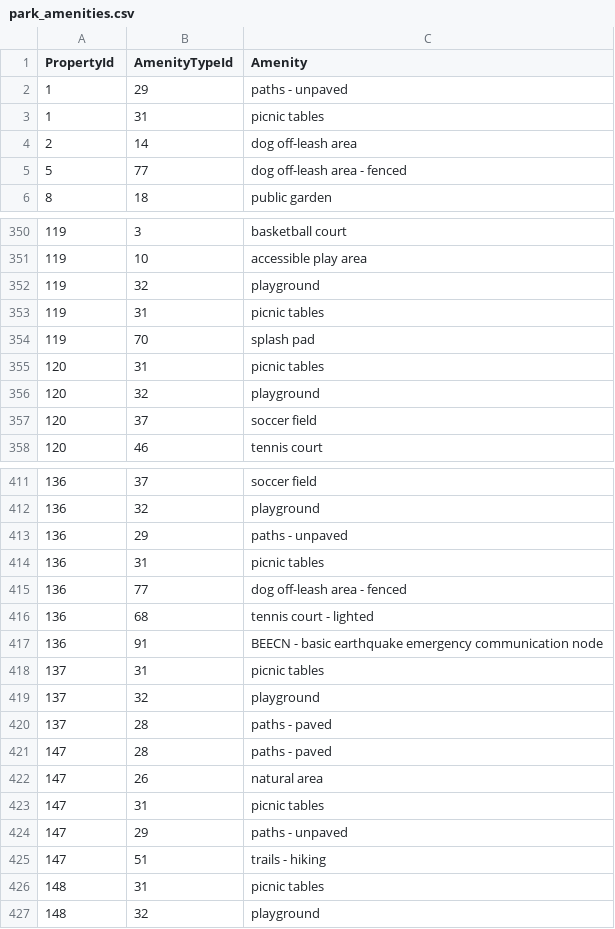
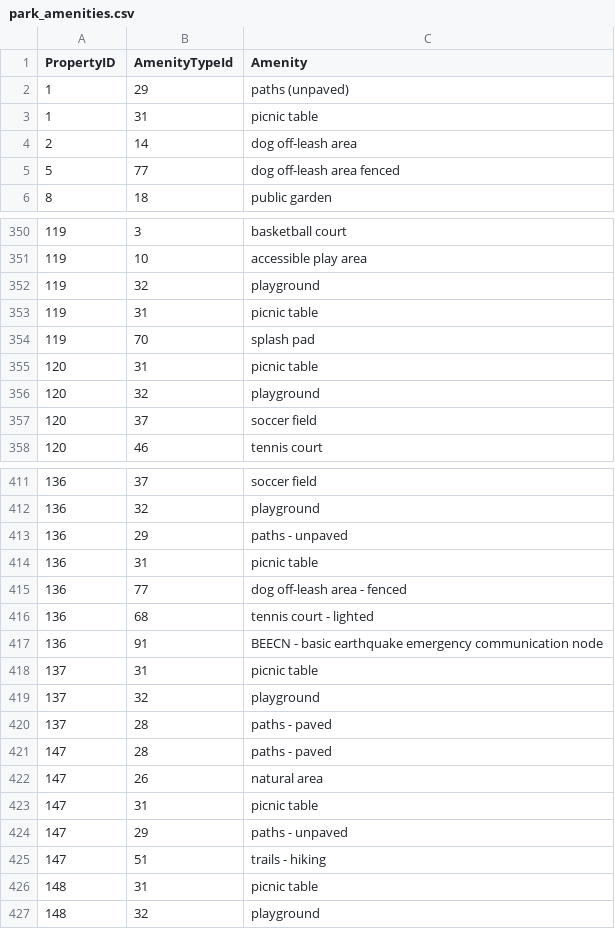
Before and after one commit to eGovPDX/portlandor, a CSV file: web/modules/custom/portland_migrations/sources/park_amenities.csv, drawn as a sheet; only a part is shown, gaps mark what is left out; the diff covers the shown part only.

Commit message:
POWR-1413 Park Taxonomy migration

```diff
--- a/web/modules/custom/portland_migrations/sources/park_amenities.csv
+++ b/web/modules/custom/portland_migrations/sources/park_amenities.csv
@@ -1,6 +1,6 @@
-PropertyId,AmenityTypeId,Amenity
-1,29,paths - unpaved
-1,31,picnic tables
+PropertyID,AmenityTypeId,Amenity
+1,29,paths (unpaved)
+1,31,picnic table
 2,14,dog off-leash area
-5,77,dog off-leash area - fenced
+5,77,dog off-leash area fenced
 8,18,public garden
@@ -352,5 +352,5 @@ PropertyId,AmenityTypeId,Amenity
 119,32,playground
-119,31,picnic tables
+119,31,picnic table
 119,70,splash pad
-120,31,picnic tables
+120,31,picnic table
 120,32,playground
@@ -413,3 +413,3 @@ PropertyId,AmenityTypeId,Amenity
 136,29,paths - unpaved
-136,31,picnic tables
+136,31,picnic table
 136,77,dog off-leash area - fenced
@@ -417,3 +417,3 @@ PropertyId,AmenityTypeId,Amenity
 136,91,BEECN - basic earthquake emergency communication node
-137,31,picnic tables
+137,31,picnic table
 137,32,playground
@@ -422,6 +422,6 @@ PropertyId,AmenityTypeId,Amenity
 147,26,natural area
-147,31,picnic tables
+147,31,picnic table
 147,29,paths - unpaved
 147,51,trails - hiking
-148,31,picnic tables
+148,31,picnic table
 148,32,playground
```
Also changed, not shown: 106 edited cells elsewhere in this file, 11 other files.
